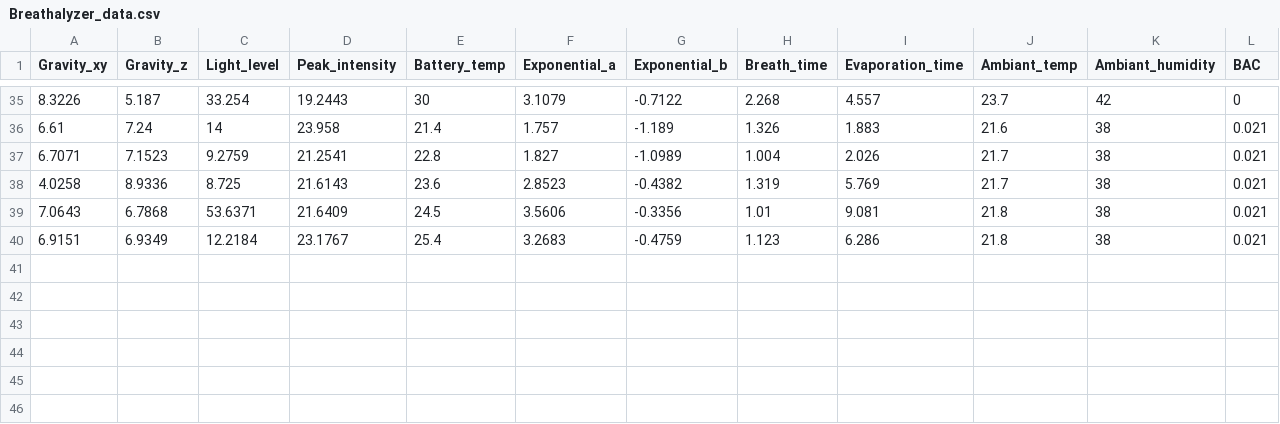
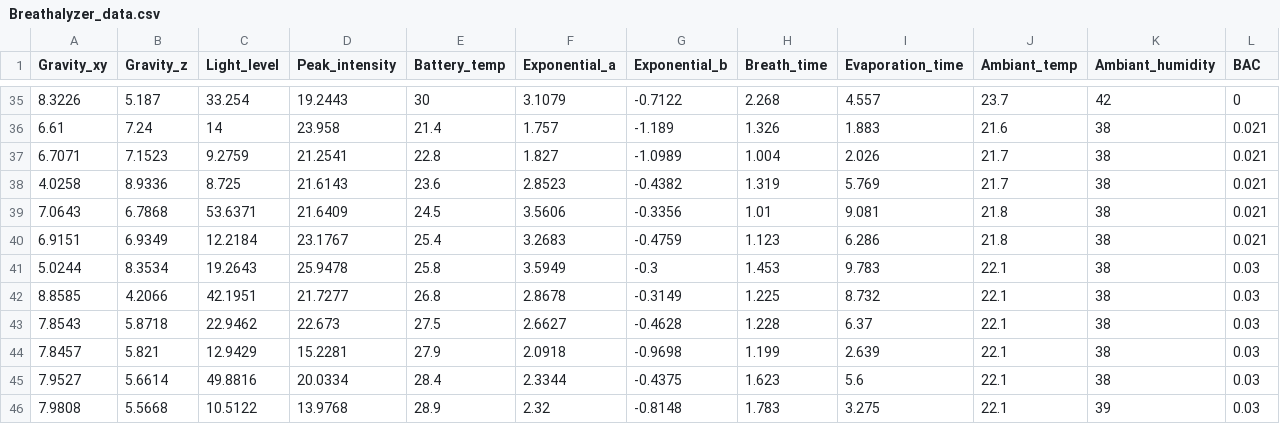
Before and after one commit to JonathanLG64/Kaggle_problems_Jon, a CSV file: Breathalyzer/Breathalyzer_data.csv, drawn as a sheet; only a part is shown, gaps mark what is left out.

Commit message:
added data points

```diff
--- a/Breathalyzer/Breathalyzer_data.csv
+++ b/Breathalyzer/Breathalyzer_data.csv
@@ -40 +40,7 @@ Gravity_xy,Gravity_z,Light_level,Peak_intensity,Battery_temp,Exponential_a,Expon
 6.9151,6.9349,12.2184,23.1767,25.4,3.2683,-0.4759,1.123,6.286,21.8,38,0.021
+5.0244,8.3534,19.2643,25.9478,25.8,3.5949,-0.3,1.453,9.783,22.1,38,0.03
+8.8585,4.2066,42.1951,21.7277,26.8,2.8678,-0.3149,1.225,8.732,22.1,38,0.03
+7.8543,5.8718,22.9462,22.673,27.5,2.6627,-0.4628,1.228,6.37,22.1,38,0.03
+7.8457,5.821,12.9429,15.2281,27.9,2.0918,-0.9698,1.199,2.639,22.1,38,0.03
+7.9527,5.6614,49.8816,20.0334,28.4,2.3344,-0.4375,1.623,5.6,22.1,38,0.03
+7.9808,5.5668,10.5122,13.9768,28.9,2.32,-0.8148,1.783,3.275,22.1,39,0.03
```
Also changed, not shown: 1 other file.
